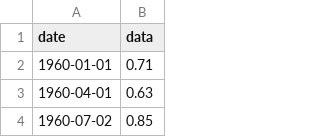
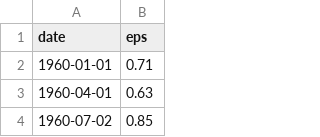
Before and after one commit to utkarshkant/Datasets-Helper-Functions, a CSV file: johnson&johnson.csv, drawn as a sheet; only a part is shown.

Commit message:
Update johnson&johnson.csv

```diff
--- a/johnson&johnson.csv
+++ b/johnson&johnson.csv
@@ -1,2 +1,2 @@
-"date","data"
+"date","eps"
 "1960-01-01",0.71
```
